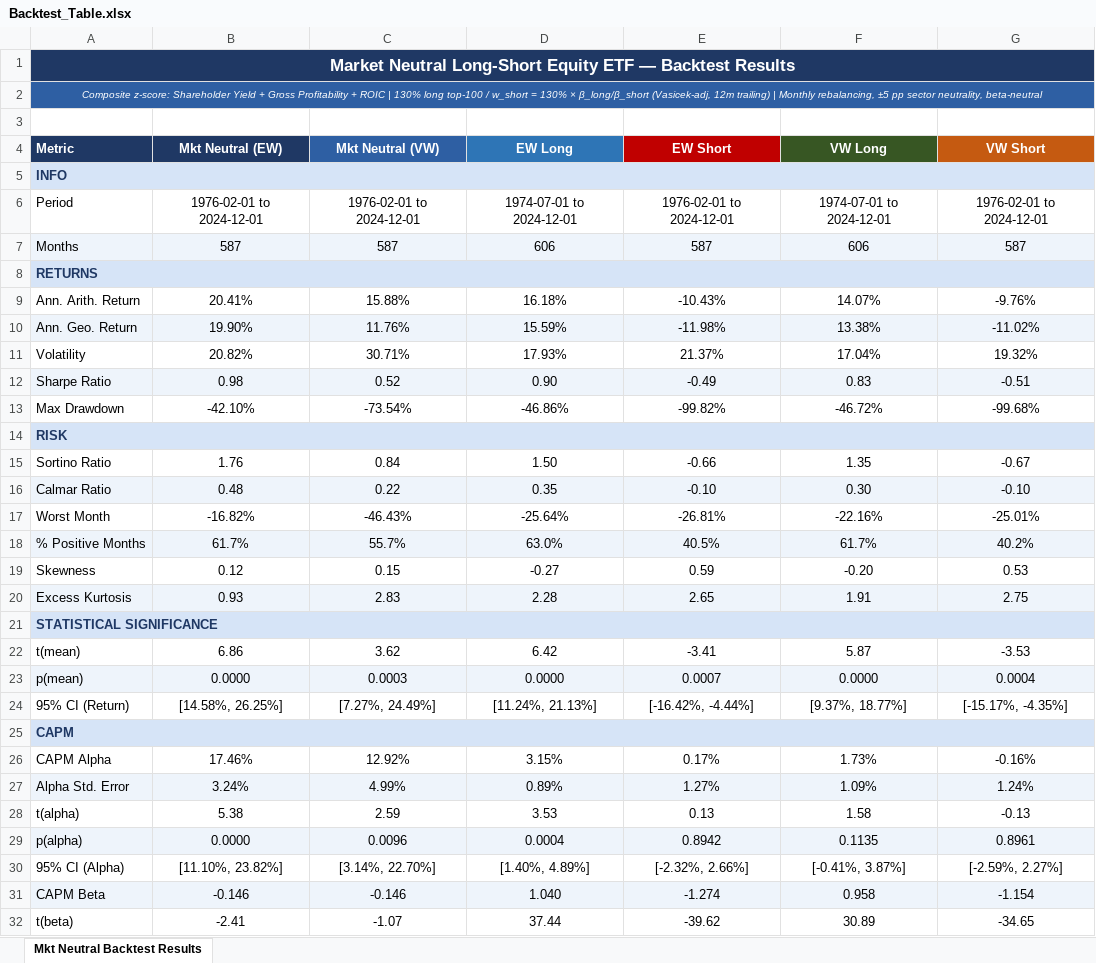
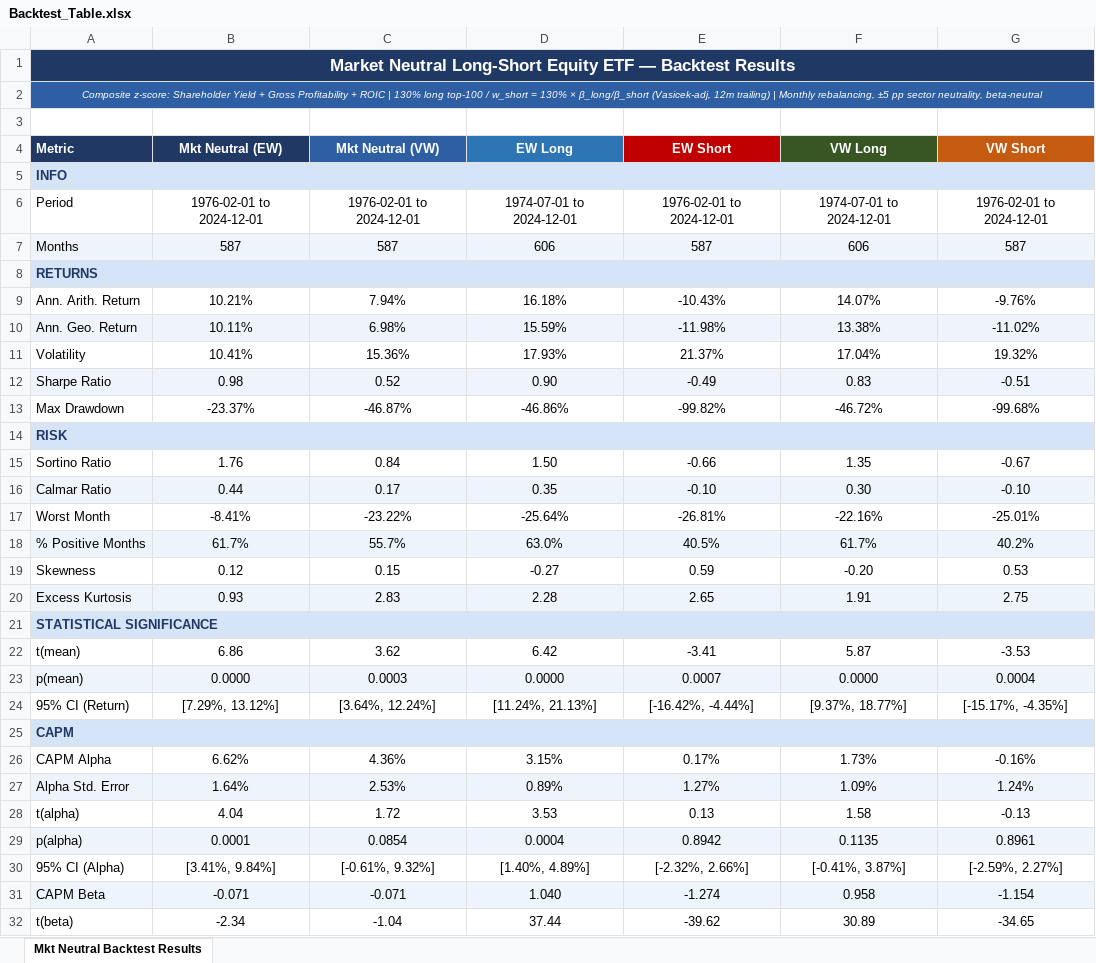
Before and after one commit to Blake-Stanley/Quality-Value-Backtest, an Excel workbook: Output/Backtest_Table.xlsx, sheet Mkt Neutral Backtest Results, drawn as a sheet; values as stored, in another font and other column widths than the file's, no borders; the diff names each change by its address in the sheet, - before the commit and + after, or states it on an @@ line.

Commit message:
adjusted output and optimization

```diff
--- a/Output/Backtest_Table.xlsx (sheet Mkt Neutral Backtest Results)
+++ b/Output/Backtest_Table.xlsx (sheet Mkt Neutral Backtest Results)
-B9 (Mkt Neutral (EW)): 20.41%
+B9 (Mkt Neutral (EW)): 10.21%
-C9 (Mkt Neutral (VW)): 15.88%
+C9 (Mkt Neutral (VW)): 7.94%
-B10 (Mkt Neutral (EW)): 19.90%
+B10 (Mkt Neutral (EW)): 10.11%
-C10 (Mkt Neutral (VW)): 11.76%
+C10 (Mkt Neutral (VW)): 6.98%
-B11 (Mkt Neutral (EW)): 20.82%
+B11 (Mkt Neutral (EW)): 10.41%
-C11 (Mkt Neutral (VW)): 30.71%
+C11 (Mkt Neutral (VW)): 15.36%
-B13 (Mkt Neutral (EW)): -42.10%
+B13 (Mkt Neutral (EW)): -23.37%
-C13 (Mkt Neutral (VW)): -73.54%
+C13 (Mkt Neutral (VW)): -46.87%
-B16 (Mkt Neutral (EW)): 0.48
+B16 (Mkt Neutral (EW)): 0.44
-C16 (Mkt Neutral (VW)): 0.22
+C16 (Mkt Neutral (VW)): 0.17
-B17 (Mkt Neutral (EW)): -16.82%
+B17 (Mkt Neutral (EW)): -8.41%
-C17 (Mkt Neutral (VW)): -46.43%
+C17 (Mkt Neutral (VW)): -23.22%
-B24 (Mkt Neutral (EW)): [14.58%, 26.25%]
+B24 (Mkt Neutral (EW)): [7.29%, 13.12%]
-C24 (Mkt Neutral (VW)): [7.27%, 24.49%]
+C24 (Mkt Neutral (VW)): [3.64%, 12.24%]
-B26 (Mkt Neutral (EW)): 17.46%
+B26 (Mkt Neutral (EW)): 6.62%
-C26 (Mkt Neutral (VW)): 12.92%
+C26 (Mkt Neutral (VW)): 4.36%
-B27 (Mkt Neutral (EW)): 3.24%
+B27 (Mkt Neutral (EW)): 1.64%
-C27 (Mkt Neutral (VW)): 4.99%
+C27 (Mkt Neutral (VW)): 2.53%
-B28 (Mkt Neutral (EW)): 5.38
+B28 (Mkt Neutral (EW)): 4.04
-C28 (Mkt Neutral (VW)): 2.59
+C28 (Mkt Neutral (VW)): 1.72
-B29 (Mkt Neutral (EW)): 0.0000
+B29 (Mkt Neutral (EW)): 0.0001
-C29 (Mkt Neutral (VW)): 0.0096
+C29 (Mkt Neutral (VW)): 0.0854
-B30 (Mkt Neutral (EW)): [11.10%, 23.82%]
+B30 (Mkt Neutral (EW)): [3.41%, 9.84%]
-C30 (Mkt Neutral (VW)): [3.14%, 22.70%]
+C30 (Mkt Neutral (VW)): [-0.61%, 9.32%]
-B31 (Mkt Neutral (EW)): -0.146
+B31 (Mkt Neutral (EW)): -0.071
-C31 (Mkt Neutral (VW)): -0.146
+C31 (Mkt Neutral (VW)): -0.071
-B32 (Mkt Neutral (EW)): -2.41
+B32 (Mkt Neutral (EW)): -2.34
-C32 (Mkt Neutral (VW)): -1.07
+C32 (Mkt Neutral (VW)): -1.04
```
Also changed, not shown: Output/holdings_snapshot.xlsx, 5 other files.
